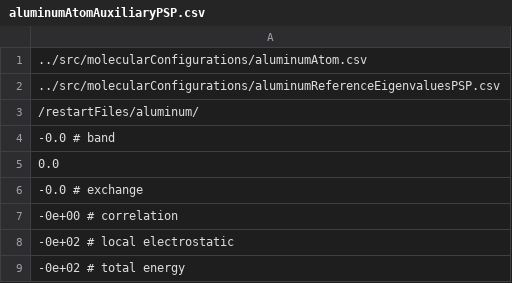
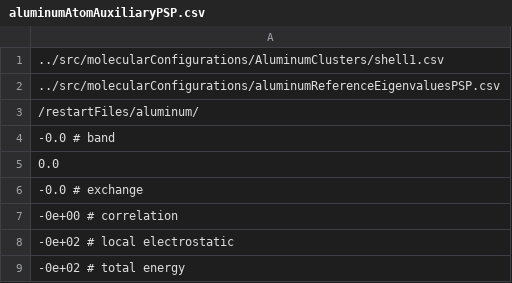
Before and after one commit to njvaughn/Treecode-Accelerated-Green-Iteration, a CSV file: 3D-GreenIterations/src/molecularConfigurations/aluminumAtomAuxiliaryPSP.csv, drawn as a sheet.

Commit message:
Running aluminum cluster shell 1 on great lakes

```diff
--- a/3D-GreenIterations/src/molecularConfigurations/aluminumAtomAuxiliaryPSP.csv
+++ b/3D-GreenIterations/src/molecularConfigurations/aluminumAtomAuxiliaryPSP.csv
@@ -1,2 +1,2 @@
-../src/molecularConfigurations/aluminumAtom.csv
+../src/molecularConfigurations/AluminumClusters/shell1.csv
 ../src/molecularConfigurations/aluminumReferenceEigenvaluesPSP.csv
```
Also changed, not shown: 5 other files.
